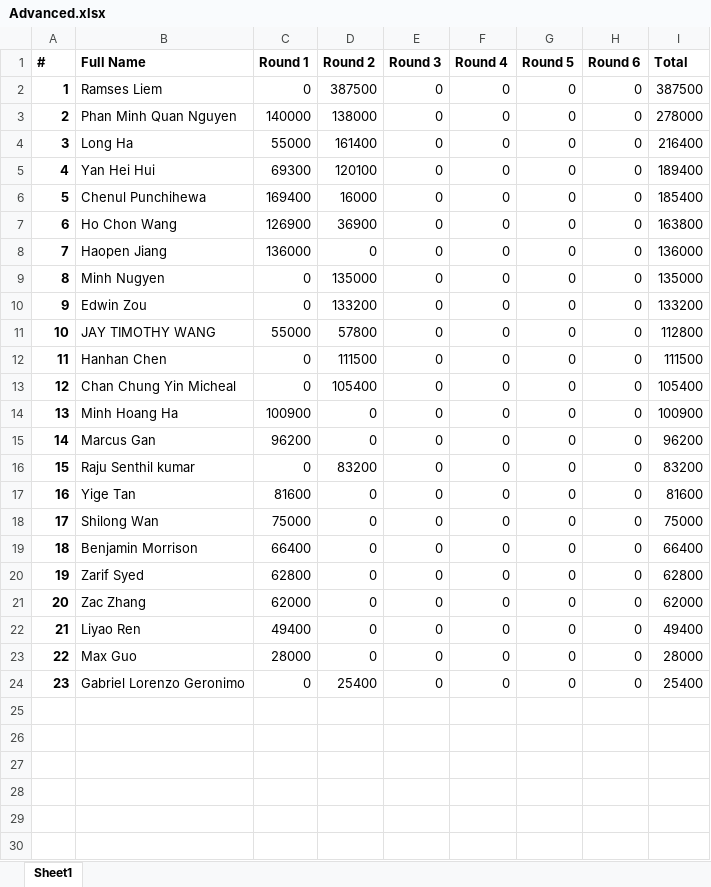
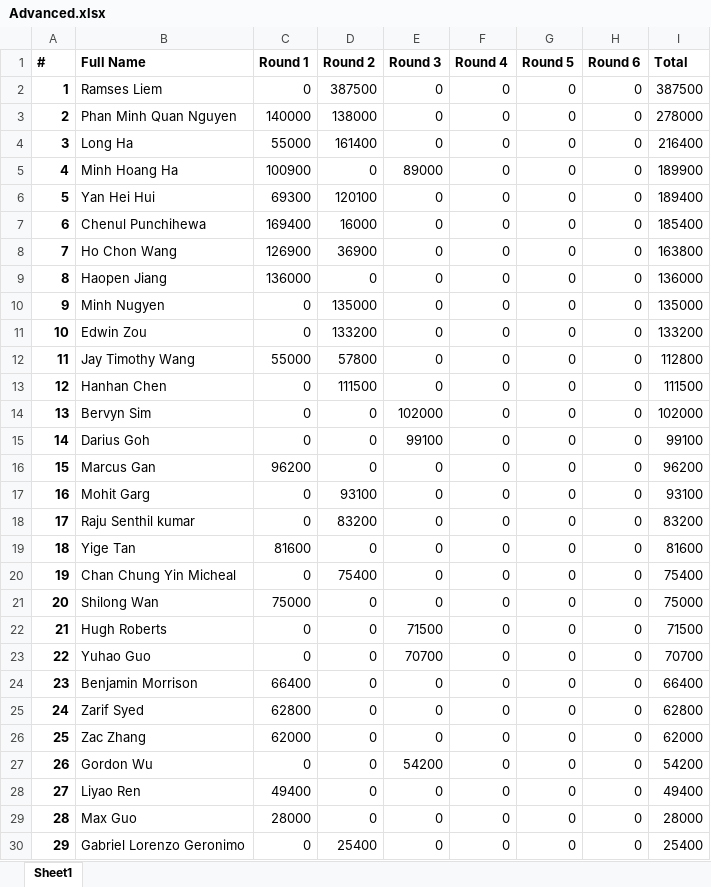
Before and after one commit to QTS-UniMelb/poker-tournament-leaderboard, an Excel workbook: public/res/leaderboards/Advanced.xlsx, sheet Sheet1, drawn as a sheet; values as stored, in another font and other column widths than the file's, no borders; addresses are those after the commit; the diff names each change by its address in the sheet, - before the commit and + after, or states it on an @@ line.

```diff
--- a/public/res/leaderboards/Advanced.xlsx (sheet Sheet1)
+++ b/public/res/leaderboards/Advanced.xlsx (sheet Sheet1)
+row 5: 4 | Minh Hoang Ha | 100900 | 0 | 89000 | 0 | 0 | 0 | 189900
@@ column A (#) renumbered from row 6 down @@
-B12 (Full Name): JAY TIMOTHY WANG
+B12 (Full Name): Jay Timothy Wang
-B14 (Full Name): Chan Chung Yin Micheal
+B14 (Full Name): Bervyn Sim
-D14 (Round 2): 105400
+D14 (Round 2): 0
-E14 (Round 3): 0
+E14 (Round 3): 102000
-I14 (Total): 105400
+I14 (Total): 102000
-B15 (Full Name): Minh Hoang Ha
+B15 (Full Name): Darius Goh
-C15 (Round 1): 100900
+C15 (Round 1): 0
-E15 (Round 3): 0
+E15 (Round 3): 99100
-I15 (Total): 100900
+I15 (Total): 99100
+row 17: 16 | Mohit Garg | 0 | 93100 | 0 | 0 | 0 | 0 | 93100
+row 20: 19 | Chan Chung Yin Micheal | 0 | 75400 | 0 | 0 | 0 | 0 | 75400
+row 22: 21 | Hugh Roberts | 0 | 0 | 71500 | 0 | 0 | 0 | 71500
+row 23: 22 | Yuhao Guo | 0 | 0 | 70700 | 0 | 0 | 0 | 70700
+row 27: 26 | Gordon Wu | 0 | 0 | 54200 | 0 | 0 | 0 | 54200
```
Also changed, not shown: public/res/leaderboards/Beginner.xlsx.
